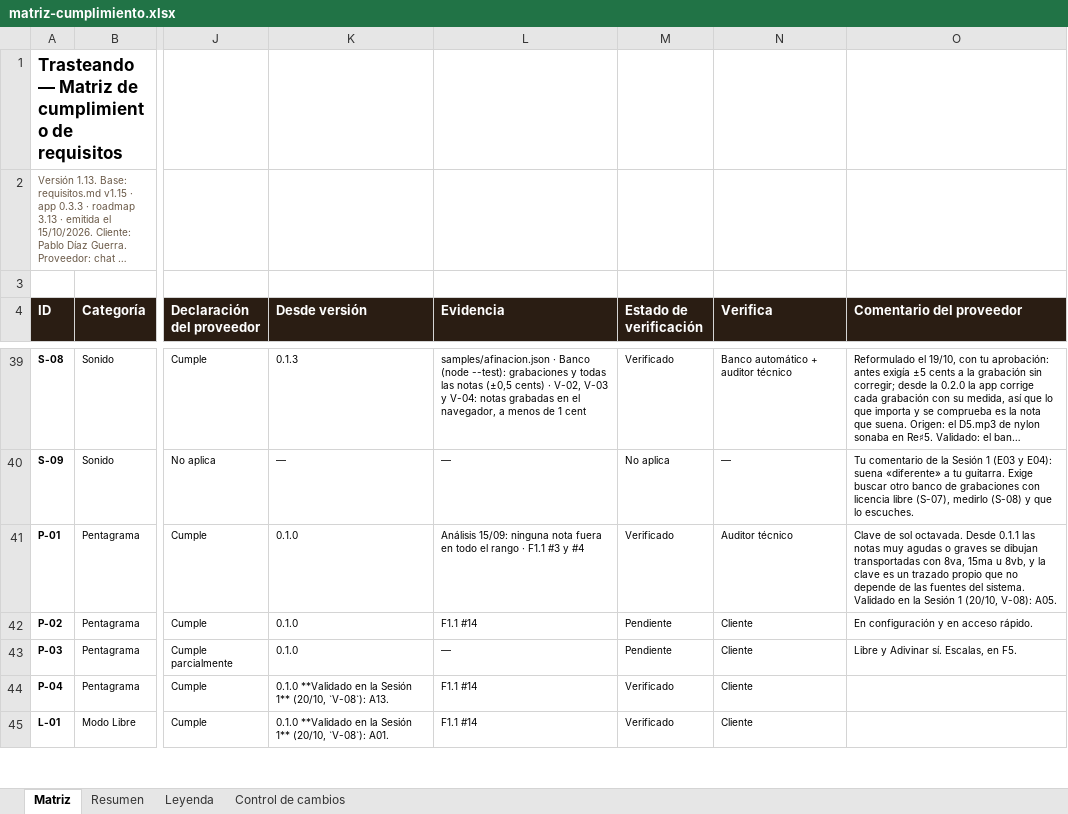
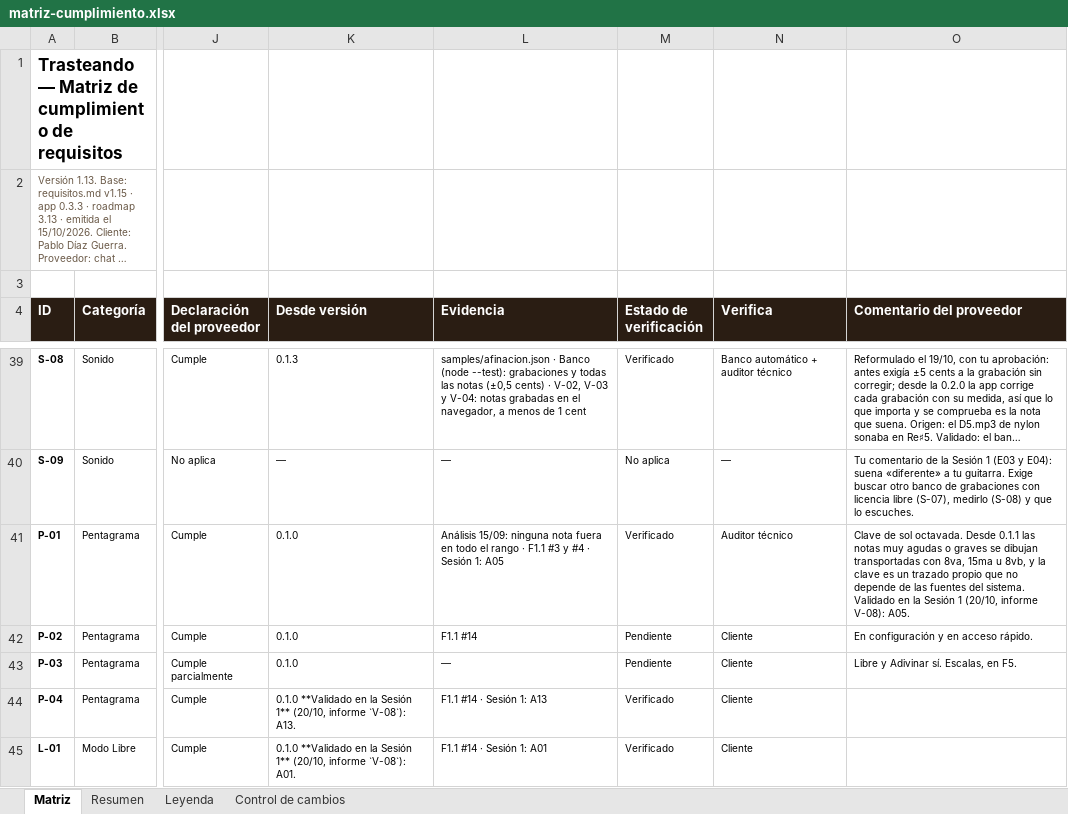
Before and after one commit to pdigue/guitarra, an Excel workbook: docs/matriz-cumplimiento.xlsx, sheet Matriz, drawn as a sheet; only a part is shown, gaps mark what is left out; long unchanged cells end in …; values as stored, in another font and other column widths than the file's, no borders; conditional formats not drawn; the diff covers the shown part only; the diff names each change by its address in the sheet, - before the commit and + after, or states it on an @@ line.

```diff
--- a/docs/matriz-cumplimiento.xlsx (sheet Matriz)
+++ b/docs/matriz-cumplimiento.xlsx (sheet Matriz)
-L41 (Evidencia): …y #4
+L41 (Evidencia): …y #4 · Sesión 1: A05
-O41 (Comentario del proveedor): …1 (20/10, V-08): A05.
+O41 (Comentario del proveedor): …1 (20/10, informe V-08): A05.
-K44 (Desde versión): …1** (20/10, `V-08`): A13.
+K44 (Desde versión): …1** (20/10, informe `V-08`): A13.
-L44 (Evidencia): F1.1 #14
+L44 (Evidencia): F1.1 #14 · Sesión 1: A13
-K45 (Desde versión): …1** (20/10, `V-08`): A01.
+K45 (Desde versión): …1** (20/10, informe `V-08`): A01.
-L45 (Evidencia): F1.1 #14
+L45 (Evidencia): F1.1 #14 · Sesión 1: A01
```
Also changed, not shown: 79 edited cells elsewhere in this sheet, sheet Control de cambios, 19 other files.
